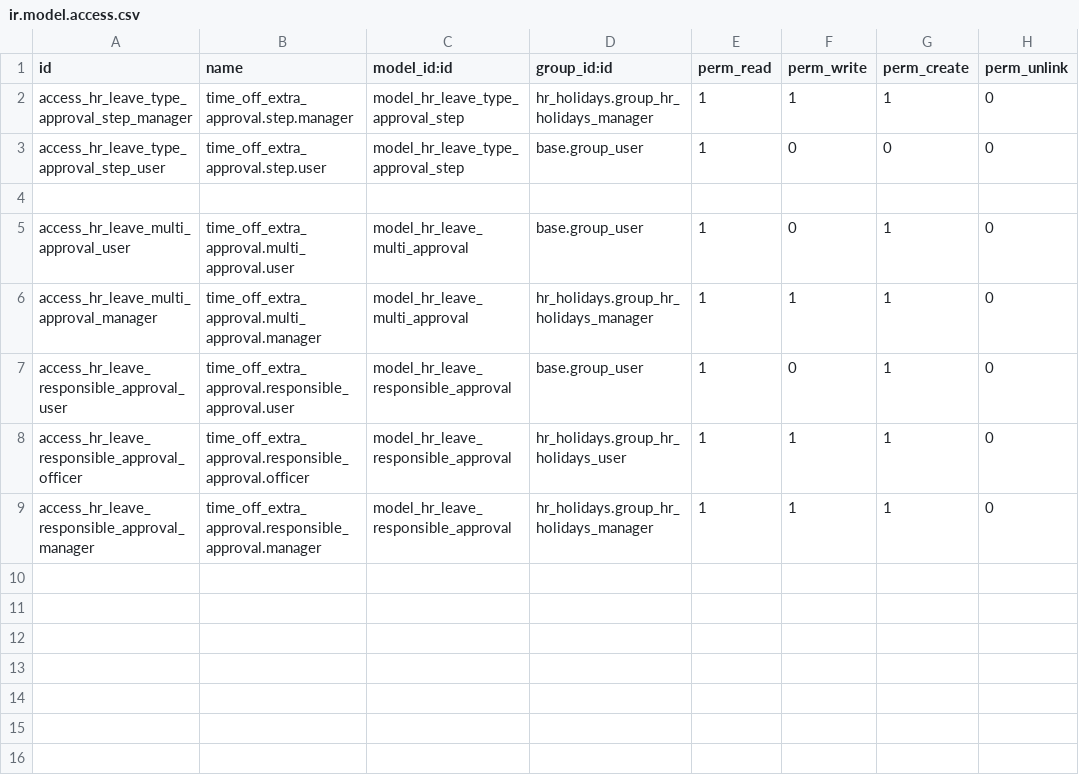
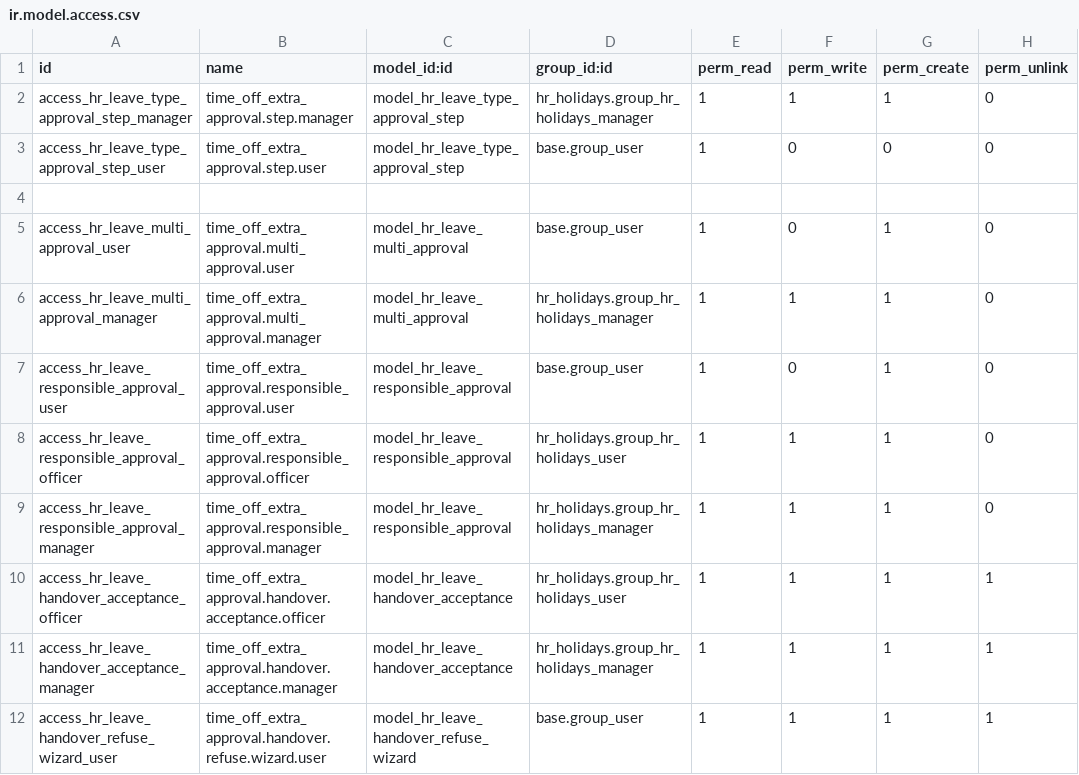
Before and after one commit to hminh1231/odoo_time_off_custom, a CSV file: time_off_extra_approval/security/ir.model.access.csv, drawn as a sheet; the diff names each change by its address in the sheet, - before the commit and + after, or states it on an @@ line.

```diff
--- a/time_off_extra_approval/security/ir.model.access.csv
+++ b/time_off_extra_approval/security/ir.model.access.csv
+row 10: access_hr_leave_handover_acceptance_officer | time_off_extra_approval.handover.acceptance.officer | model_hr_leave_handover_acceptance | hr_holidays.group_hr_holidays_user | 1 | 1 | 1 | 1
+row 11: access_hr_leave_handover_acceptance_manager | time_off_extra_approval.handover.acceptance.manager | model_hr_leave_handover_acceptance | hr_holidays.group_hr_holidays_manager | 1 | 1 | 1 | 1
+row 12: access_hr_leave_handover_refuse_wizard_user | time_off_extra_approval.handover.refuse.wizard.user | model_hr_leave_handover_refuse_wizard | base.group_user | 1 | 1 | 1 | 1
```
Also changed, not shown: 18 other files.
